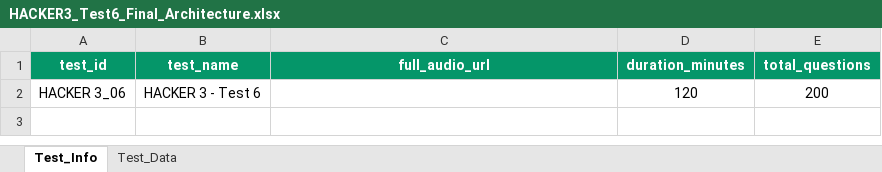
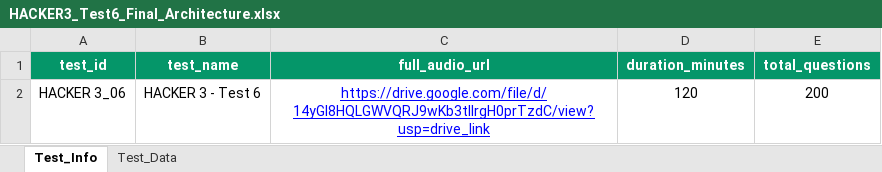
Before and after one commit to bangvang1105-tech/TestWeb, an Excel workbook: HACKER3_Test6_Final_Architecture.xlsx, sheet Test_Info, drawn as a sheet; values as stored, in another font and other column widths than the file's, no borders; charts and pictures not drawn; the diff names each change by its address in the sheet, - before the commit and + after, or states it on an @@ line.

```diff
--- a/HACKER3_Test6_Final_Architecture.xlsx (sheet Test_Info)
+++ b/HACKER3_Test6_Final_Architecture.xlsx (sheet Test_Info)
-C2 (full_audio_url): (empty)
+C2 (full_audio_url): https://drive.google.com/file/d/14yGl8HQLGWVQRJ9wKb3tllrgH0prTzdC/view?usp=drive_link
```
Also changed, not shown: charts or pictures, ETS2023_Test1_Final_Architecture.xlsx, ETS2023_Test4_Final_Architecture.xlsx, 3 other files.
